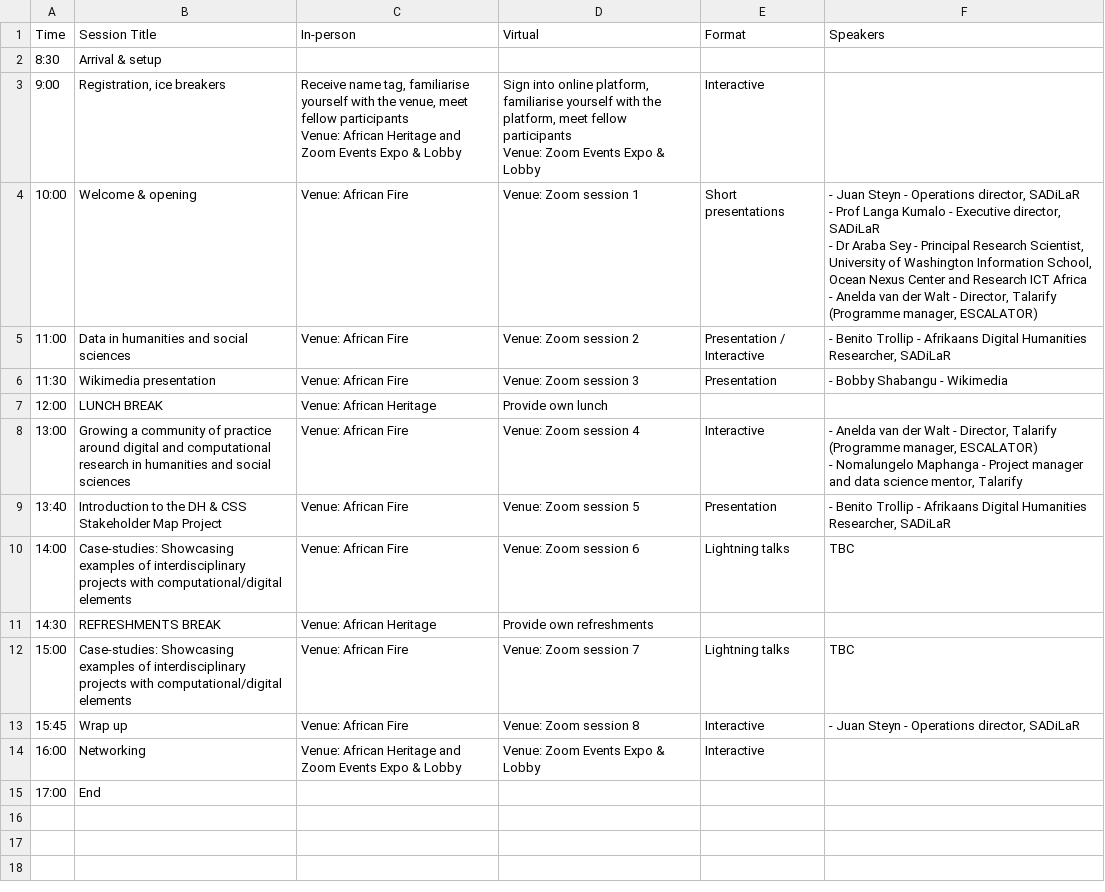
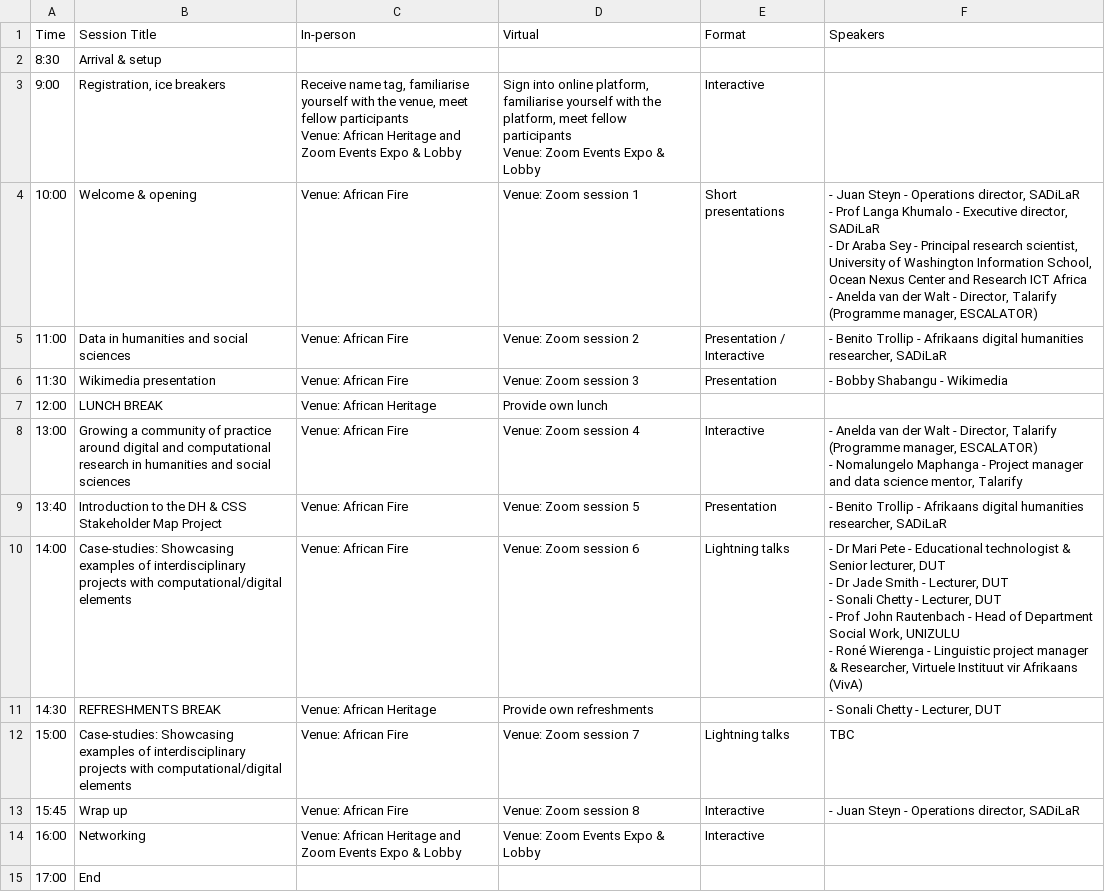
Before and after one commit to DHCSSza/dh-ignite, a CSV file: content/home/day1.csv, drawn as a sheet.

Commit message:
fix typos add numbers

```diff
--- a/content/home/day1.csv
+++ b/content/home/day1.csv
@@ -7,7 +7,7 @@ Venue: African Heritage and Zoom Events Expo & Lobby","Sign into online platform
 Venue: Zoom Events Expo & Lobby",Interactive,
-10:00,Welcome & opening,Venue: African Fire,Venue: Zoom session 1,Short presentations,"- Juan Steyn - Operations director, SADiLaR
-- Prof Langa Kumalo - Executive director, SADiLaR
-- Dr Araba Sey - Principal Research Scientist, University of Washington Information School, Ocean Nexus Center and Research ICT Africa
-- Anelda van der Walt - Director, Talarify (Programme manager, ESCALATOR)"
-11:00,Data in humanities and social sciences,Venue: African Fire,Venue: Zoom session 2,Presentation / Interactive,"- Benito Trollip - Afrikaans Digital Humanities Researcher, SADiLaR"
+10:00,Welcome & opening,Venue: African Fire,Venue: Zoom session 1,Short presentations,"- Juan Steyn - Operations director, SADiLaR
+- Prof Langa Khumalo - Executive director, SADiLaR
+- Dr Araba Sey - Principal research scientist, University of Washington Information School, Ocean Nexus Center and Research ICT Africa
+- Anelda van der Walt - Director, Talarify (Programme manager, ESCALATOR)"
+11:00,Data in humanities and social sciences,Venue: African Fire,Venue: Zoom session 2,Presentation / Interactive,"- Benito Trollip - Afrikaans digital humanities researcher, SADiLaR"
 11:30,Wikimedia presentation,Venue: African Fire,Venue: Zoom session 3,Presentation,- Bobby Shabangu - Wikimedia
@@ -16,5 +16,9 @@ Venue: Zoom Events Expo & Lobby",Interactive,
 - Nomalungelo Maphanga - Project manager and data science mentor, Talarify"
-13:40,Introduction to the DH & CSS Stakeholder Map Project,Venue: African Fire,Venue: Zoom session 5,Presentation,"- Benito Trollip - Afrikaans Digital Humanities Researcher, SADiLaR"
-14:00,Case-studies: Showcasing examples of interdisciplinary projects with computational/digital elements,Venue: African Fire,Venue: Zoom session 6,Lightning talks,TBC
-14:30,REFRESHMENTS BREAK,Venue: African Heritage,Provide own refreshments,,
+13:40,Introduction to the DH & CSS Stakeholder Map Project,Venue: African Fire,Venue: Zoom session 5,Presentation,"- Benito Trollip - Afrikaans digital humanities researcher, SADiLaR"
+14:00,Case-studies: Showcasing examples of interdisciplinary projects with computational/digital elements,Venue: African Fire,Venue: Zoom session 6,Lightning talks,"- Dr Mari Pete - Educational technologist & Senior lecturer, DUT
+- Dr Jade Smith - Lecturer, DUT
+- Sonali Chetty - Lecturer, DUT
+- Prof John Rautenbach - Head of Department Social Work, UNIZULU
+- Roné Wierenga - Linguistic project manager & Researcher, Virtuele Instituut vir Afrikaans (VivA)"
+14:30,REFRESHMENTS BREAK,Venue: African Heritage,Provide own refreshments,,"- Sonali Chetty - Lecturer, DUT"
 15:00,Case-studies: Showcasing examples of interdisciplinary projects with computational/digital elements,Venue: African Fire,Venue: Zoom session 7,Lightning talks,TBC
```
Also changed, not shown: content/home/day2.csv, 5 other files.
